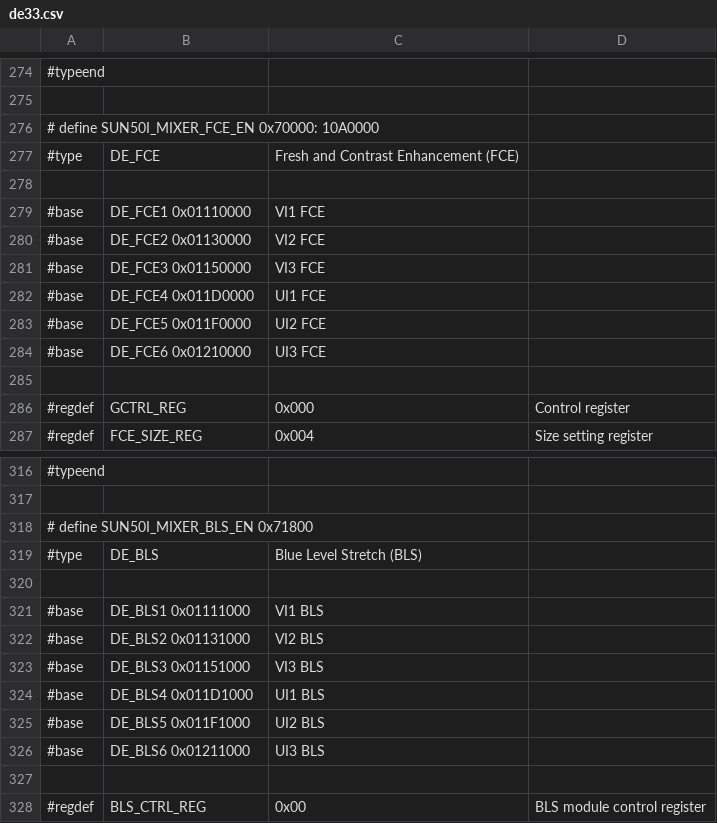
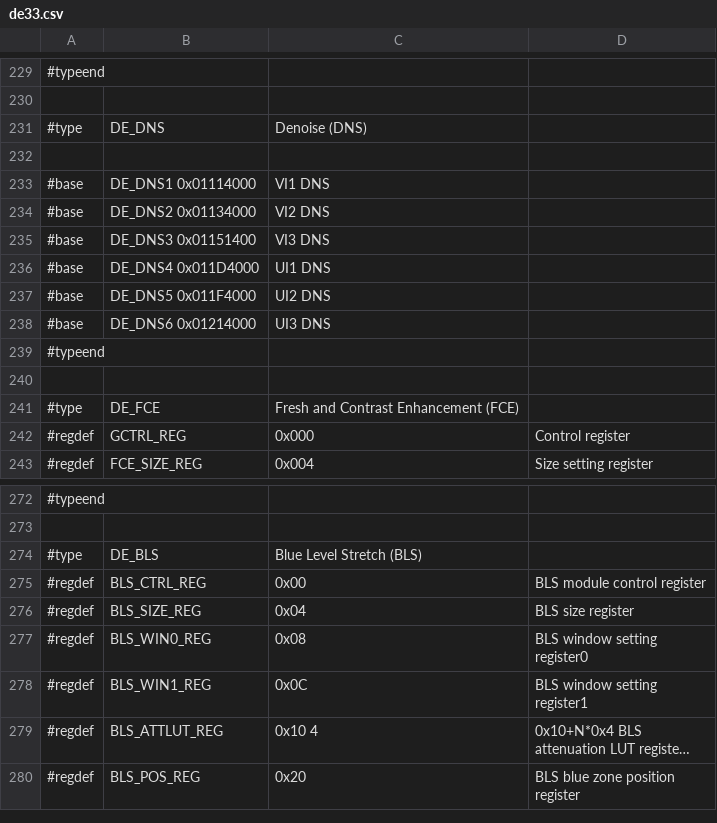
Before and after one commit to ua1arn/hftrx, a CSV file: tools/genregdefs/aw_a733/de33.csv, drawn as a sheet; only a part is shown, gaps mark what is left out; the shorter side is filled out with more unchanged rows; long unchanged cells end in …; the diff covers the shown part only.

```diff
--- a/tools/genregdefs/aw_a733/de33.csv
+++ b/tools/genregdefs/aw_a733/de33.csv
@@ -275,12 +230,13 @@
 
-# define SUN50I_MIXER_FCE_EN			0x70000: 10A0000
+#type; DE_DNS; Denoise (DNS)
+
+#base; DE_DNS1 0x01114000; VI1 DNS
+#base; DE_DNS2 0x01134000; VI2 DNS
+#base; DE_DNS3 0x01151400; VI3 DNS
+#base; DE_DNS4 0x011D4000; UI1 DNS
+#base; DE_DNS5 0x011F4000; UI2 DNS
+#base; DE_DNS6 0x01214000; UI3 DNS
+#typeend;
+
 #type; DE_FCE; Fresh and Contrast Enhancement (FCE)
-
-#base; DE_FCE1 0x01110000; VI1 FCE
-#base; DE_FCE2 0x01130000; VI2 FCE
-#base; DE_FCE3 0x01150000; VI3 FCE
-#base; DE_FCE4 0x011D0000; UI1 FCE
-#base; DE_FCE5 0x011F0000; UI2 FCE
-#base; DE_FCE6 0x01210000; UI3 FCE
-
 #regdef; GCTRL_REG; 0x000; Control register
@@ -317,12 +273,3 @@
 
-# define SUN50I_MIXER_BLS_EN			0x71800
 #type; DE_BLS; Blue Level Stretch (BLS)
-
-#base; DE_BLS1 0x01111000; VI1 BLS
-#base; DE_BLS2 0x01131000; VI2 BLS
-#base; DE_BLS3 0x01151000; VI3 BLS
-#base; DE_BLS4 0x011D1000; UI1 BLS
-#base; DE_BLS5 0x011F1000; UI2 BLS
-#base; DE_BLS6 0x01211000; UI3 BLS
-
 #regdef; BLS_CTRL_REG; 0x00; BLS module control register
```
Also changed, not shown: 55 removed rows and 3 moved rows elsewhere in this file, tools/genregdefs/aw_a733/aw_a733.csv, tools/genregdefs/aw_t507/aw_t507.csv, 3 other files.
